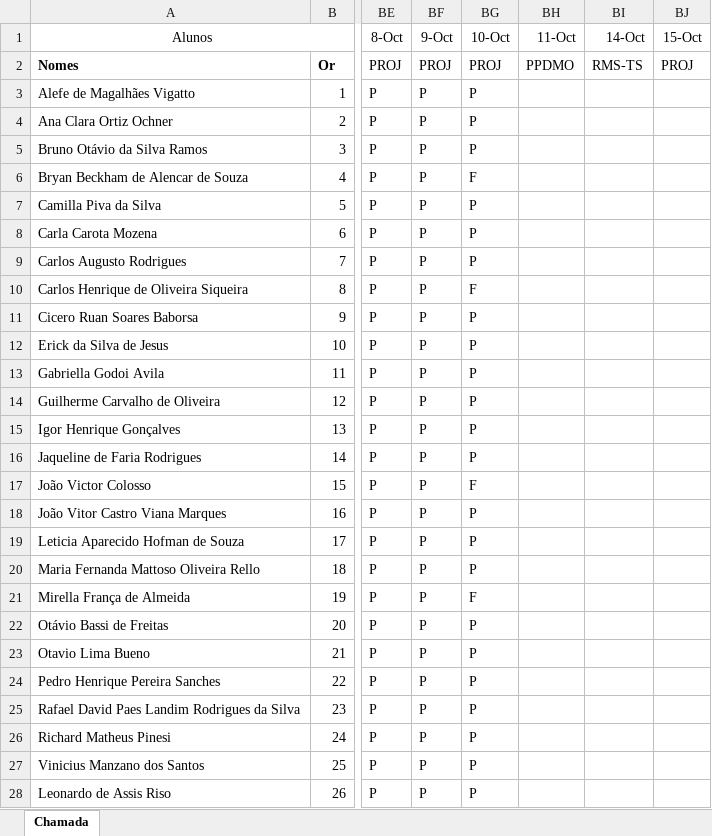
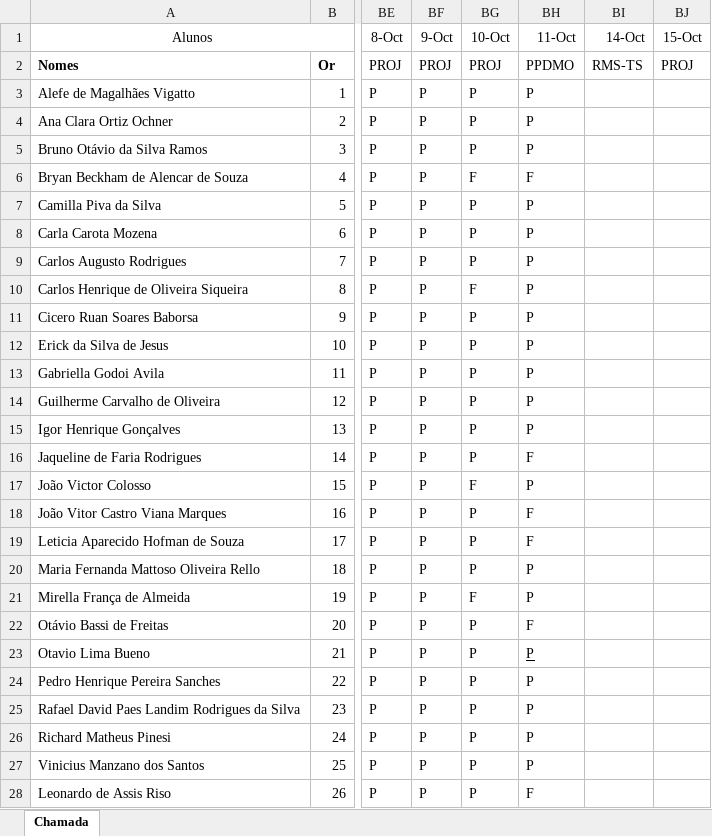
Before and after one commit to wellifabio/senai2024, an Excel workbook: ds/3des/frequencia.xlsx, sheet Chamada, drawn as a sheet; only a part is shown, gaps mark what is left out; values as stored, in another font and other column widths than the file's, no borders; conditional formats not drawn; the diff names each change by its address in the sheet, - before the commit and + after, or states it on an @@ line.

Commit message:
Update frequencia.xlsx

```diff
--- a/ds/3des/frequencia.xlsx (sheet Chamada)
+++ b/ds/3des/frequencia.xlsx (sheet Chamada)
-BH3:BH5 (11-Oct): (empty)
+BH3:BH5 (11-Oct): P
-BH6 (11-Oct): (empty)
+BH6 (11-Oct): F
-BH7:BH15 (11-Oct): (empty)
+BH7:BH15 (11-Oct): P
-BH16 (11-Oct): (empty)
+BH16 (11-Oct): F
-BH17 (11-Oct): (empty)
+BH17 (11-Oct): P
-BH18:BH19 (11-Oct): (empty)
+BH18:BH19 (11-Oct): F
-BH20:BH21 (11-Oct): (empty)
+BH20:BH21 (11-Oct): P
-BH22 (11-Oct): (empty)
+BH22 (11-Oct): F
-BH23:BH27 (11-Oct): (empty)
+BH23:BH27 (11-Oct): P
-BH28 (11-Oct): (empty)
+BH28 (11-Oct): F
```
